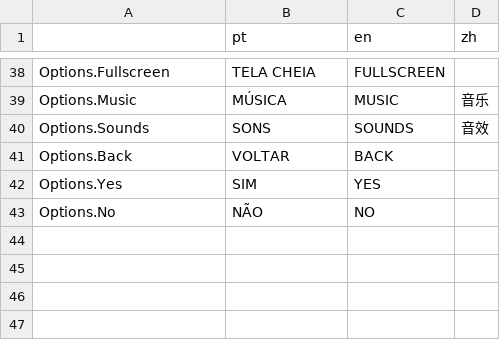
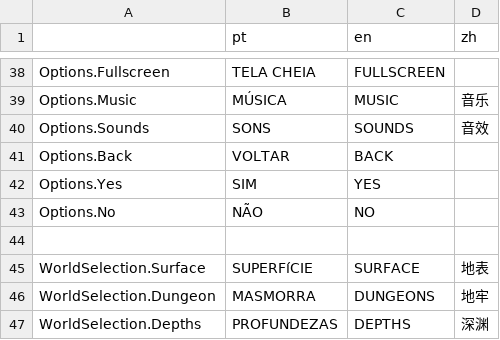
Before and after one commit to MadDevInc/Gladitta, a CSV file: gladitta/Assets/Translations/gladitta_prompts.csv, drawn as a sheet; only a part is shown, gaps mark what is left out; the diff names each change by its address in the sheet, - before the commit and + after, or states it on an @@ line.

```diff
--- a/gladitta/Assets/Translations/gladitta_prompts.csv
+++ b/gladitta/Assets/Translations/gladitta_prompts.csv
+row 44: (empty)
+row 45: WorldSelection.Surface | SUPERFíCIE | SURFACE | 地表
+row 46: WorldSelection.Dungeon | MASMORRA | DUNGEONS | 地牢
+row 47: WorldSelection.Depths | PROFUNDEZAS | DEPTHS | 深渊
```
Also changed, not shown: 17 other files.
